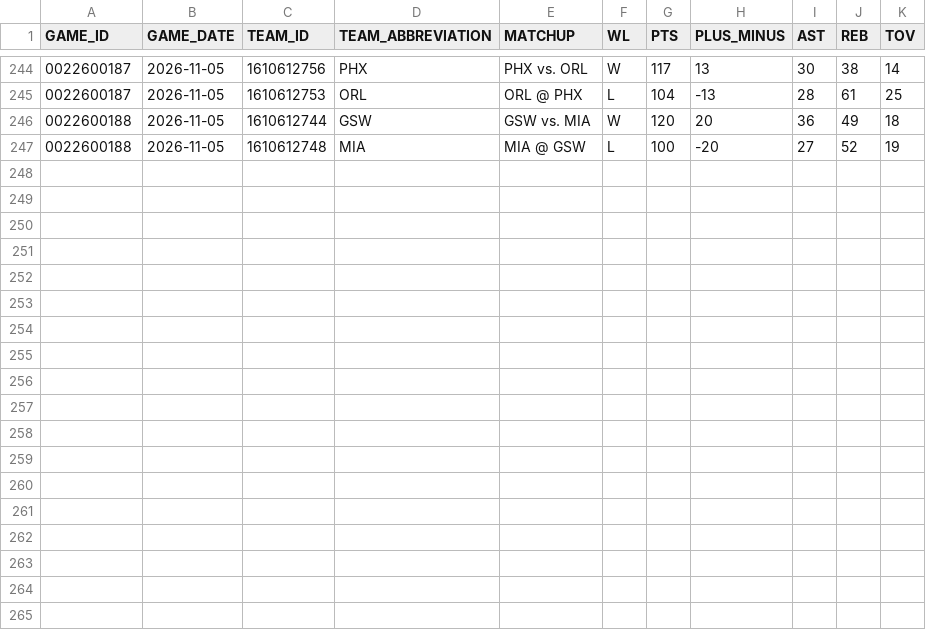
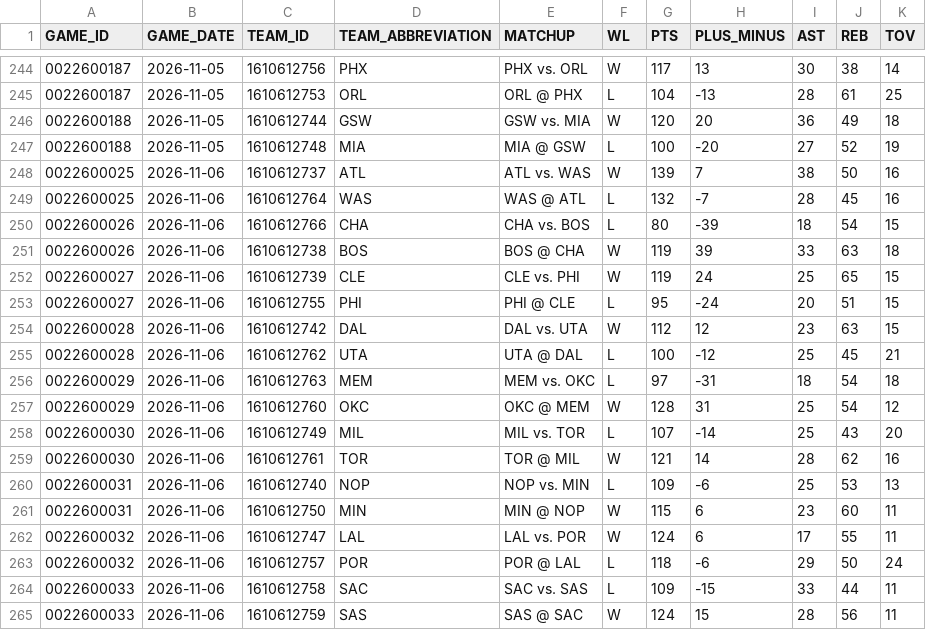
Before and after one commit to IcaruzSoftware/courtside-oracle, a CSV file: src/data/raw/game_log_regular_2026-27.csv, drawn as a sheet; only a part is shown, gaps mark what is left out.

```diff
--- a/src/data/raw/game_log_regular_2026-27.csv
+++ b/src/data/raw/game_log_regular_2026-27.csv
@@ -247 +247,19 @@ GAME_ID,GAME_DATE,TEAM_ID,TEAM_ABBREVIATION,MATCHUP,WL,PTS,PLUS_MINUS,AST,REB,TO
 0022600188,2026-11-05,1610612748,MIA,MIA @ GSW,L,100,-20,27,52,19
+0022600025,2026-11-06,1610612737,ATL,ATL vs. WAS,W,139,7,38,50,16
+0022600025,2026-11-06,1610612764,WAS,WAS @ ATL,L,132,-7,28,45,16
+0022600026,2026-11-06,1610612766,CHA,CHA vs. BOS,L,80,-39,18,54,15
+0022600026,2026-11-06,1610612738,BOS,BOS @ CHA,W,119,39,33,63,18
+0022600027,2026-11-06,1610612739,CLE,CLE vs. PHI,W,119,24,25,65,15
+0022600027,2026-11-06,1610612755,PHI,PHI @ CLE,L,95,-24,20,51,15
+0022600028,2026-11-06,1610612742,DAL,DAL vs. UTA,W,112,12,23,63,15
+0022600028,2026-11-06,1610612762,UTA,UTA @ DAL,L,100,-12,25,45,21
+0022600029,2026-11-06,1610612763,MEM,MEM vs. OKC,L,97,-31,18,54,18
+0022600029,2026-11-06,1610612760,OKC,OKC @ MEM,W,128,31,25,54,12
+0022600030,2026-11-06,1610612749,MIL,MIL vs. TOR,L,107,-14,25,43,20
+0022600030,2026-11-06,1610612761,TOR,TOR @ MIL,W,121,14,28,62,16
+0022600031,2026-11-06,1610612740,NOP,NOP vs. MIN,L,109,-6,25,53,13
+0022600031,2026-11-06,1610612750,MIN,MIN @ NOP,W,115,6,23,60,11
+0022600032,2026-11-06,1610612747,LAL,LAL vs. POR,W,124,6,17,55,11
+0022600032,2026-11-06,1610612757,POR,POR @ LAL,L,118,-6,29,50,24
+0022600033,2026-11-06,1610612758,SAC,SAC vs. SAS,L,109,-15,33,44,11
+0022600033,2026-11-06,1610612759,SAS,SAS @ SAC,W,124,15,28,56,11
```
Also changed, not shown: src/data/raw/player_season_stats_2026-27.csv, 2 other files.
